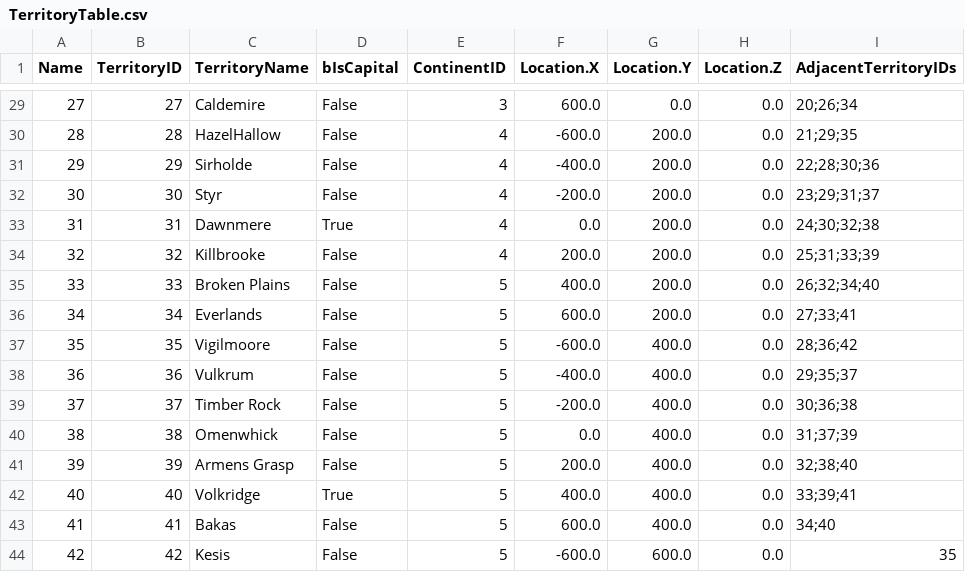
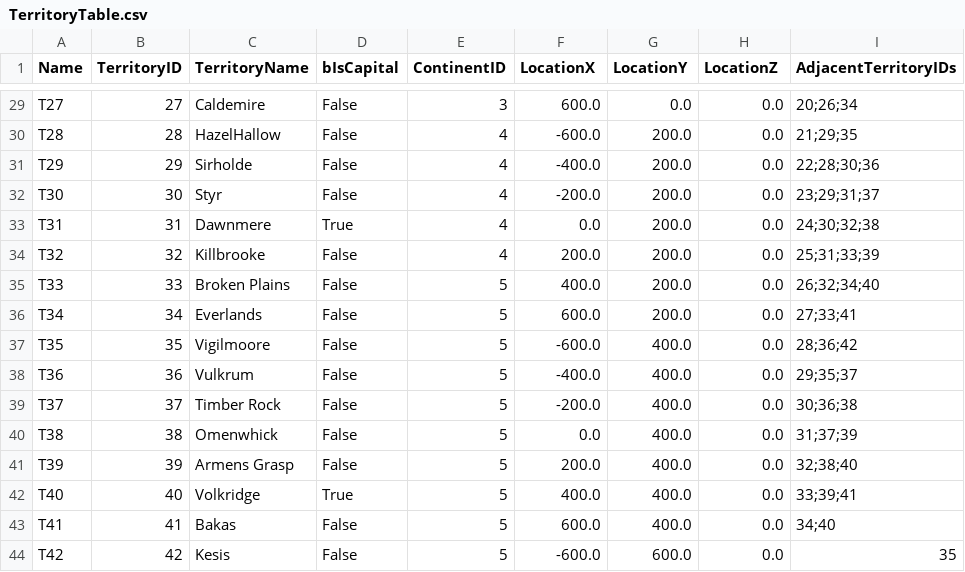
Before and after one commit to Matrocoles/Skald_TurnBasedStrategy_Code, a CSV file: Content/DataTables/TerritoryTable.csv, drawn as a sheet; only a part is shown, gaps mark what is left out; the diff covers the shown part only.

```diff
--- a/Content/DataTables/TerritoryTable.csv
+++ b/Content/DataTables/TerritoryTable.csv
@@ -1 +1 @@
-Name,TerritoryID,TerritoryName,bIsCapital,ContinentID,Location.X,Location.Y,Location.Z,AdjacentTerritoryIDs
+Name,TerritoryID,TerritoryName,bIsCapital,ContinentID,LocationX,LocationY,LocationZ,AdjacentTerritoryIDs
@@ -29,16 +29,16 @@ Name,TerritoryID,TerritoryName,bIsCapital,ContinentID,Location.X,Location.Y,Loca
-27,27,Caldemire,False,3,600.0,0.0,0.0,"20;26;34"
-28,28,HazelHallow,False,4,-600.0,200.0,0.0,"21;29;35"
-29,29,Sirholde,False,4,-400.0,200.0,0.0,"22;28;30;36"
-30,30,Styr,False,4,-200.0,200.0,0.0,"23;29;31;37"
-31,31,Dawnmere,True,4,0.0,200.0,0.0,"24;30;32;38"
-32,32,Killbrooke,False,4,200.0,200.0,0.0,"25;31;33;39"
-33,33,Broken Plains,False,5,400.0,200.0,0.0,"26;32;34;40"
-34,34,Everlands,False,5,600.0,200.0,0.0,"27;33;41"
-35,35,Vigilmoore,False,5,-600.0,400.0,0.0,"28;36;42"
-36,36,Vulkrum,False,5,-400.0,400.0,0.0,"29;35;37"
-37,37,Timber Rock,False,5,-200.0,400.0,0.0,"30;36;38"
-38,38,Omenwhick,False,5,0.0,400.0,0.0,"31;37;39"
-39,39,Armens Grasp,False,5,200.0,400.0,0.0,"32;38;40"
-40,40,Volkridge,True,5,400.0,400.0,0.0,"33;39;41"
-41,41,Bakas,False,5,600.0,400.0,0.0,"34;40"
-42,42,Kesis,False,5,-600.0,600.0,0.0,"35"
+T27,27,Caldemire,False,3,600.0,0.0,0.0,20;26;34
+T28,28,HazelHallow,False,4,-600.0,200.0,0.0,21;29;35
+T29,29,Sirholde,False,4,-400.0,200.0,0.0,22;28;30;36
+T30,30,Styr,False,4,-200.0,200.0,0.0,23;29;31;37
+T31,31,Dawnmere,True,4,0.0,200.0,0.0,24;30;32;38
+T32,32,Killbrooke,False,4,200.0,200.0,0.0,25;31;33;39
+T33,33,Broken Plains,False,5,400.0,200.0,0.0,26;32;34;40
+T34,34,Everlands,False,5,600.0,200.0,0.0,27;33;41
+T35,35,Vigilmoore,False,5,-600.0,400.0,0.0,28;36;42
+T36,36,Vulkrum,False,5,-400.0,400.0,0.0,29;35;37
+T37,37,Timber Rock,False,5,-200.0,400.0,0.0,30;36;38
+T38,38,Omenwhick,False,5,0.0,400.0,0.0,31;37;39
+T39,39,Armens Grasp,False,5,200.0,400.0,0.0,32;38;40
+T40,40,Volkridge,True,5,400.0,400.0,0.0,33;39;41
+T41,41,Bakas,False,5,600.0,400.0,0.0,34;40
+T42,42,Kesis,False,5,-600.0,600.0,0.0,35
```
Also changed, not shown: 27 edited cells elsewhere in this file.
